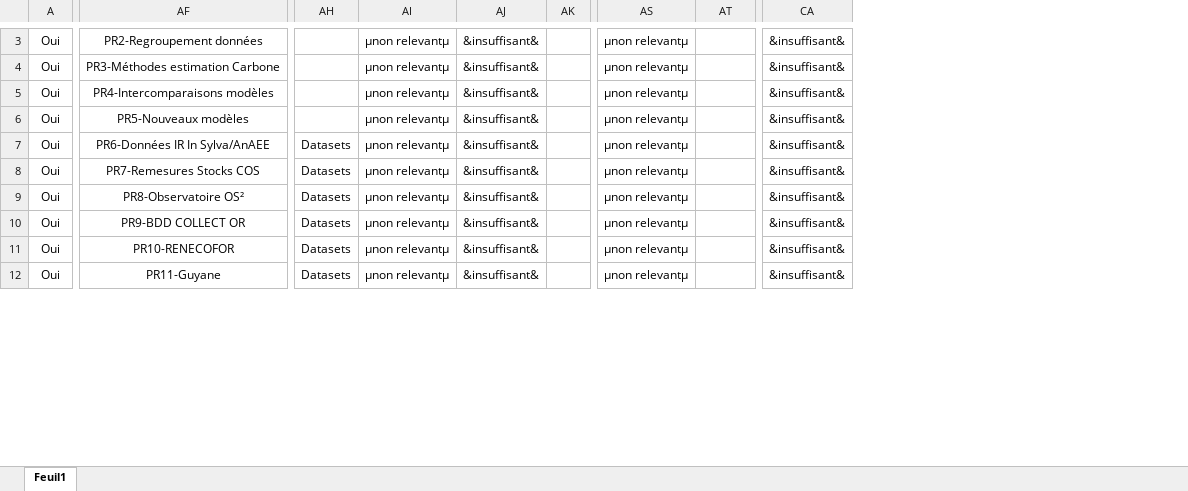
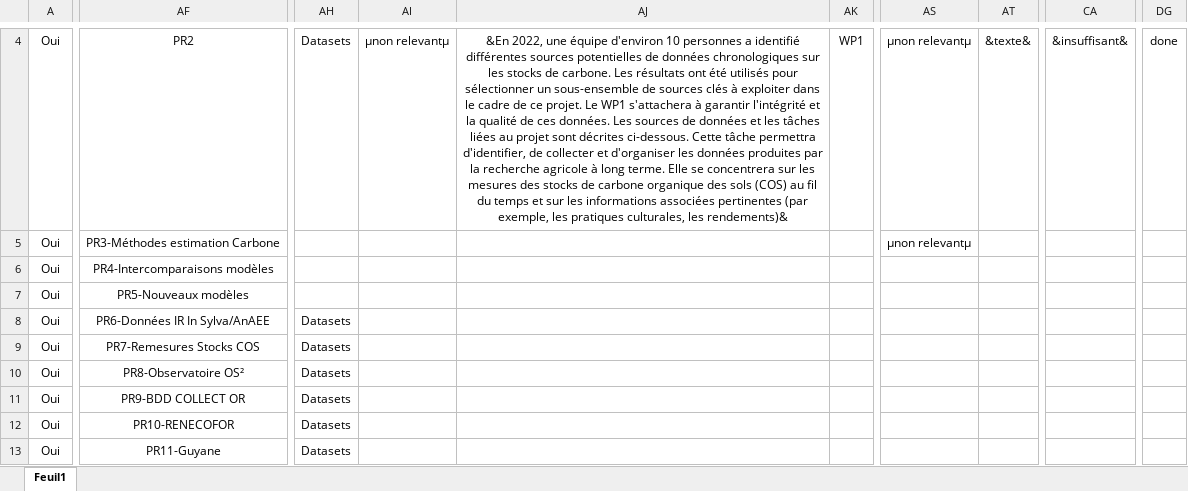
Before and after one commit to faircarbon/FairCarboN_datas, an Excel workbook: Data/PGD/PGD_structuration.xlsx, sheet Feuil1, drawn as a sheet; only a part is shown, gaps mark what is left out; values as stored, in another font and other column widths than the file's, no borders; conditional formats not drawn; removed rows and columns are numbered as before the commit, all else as after; the diff covers the shown part only; the diff names each change by its address in the sheet, - before the commit and + after, or states it on an @@ line.

```diff
--- a/Data/PGD/PGD_structuration.xlsx (sheet Feuil1)
+++ b/Data/PGD/PGD_structuration.xlsx (sheet Feuil1)
-column AI, rows 3-12: all µnon relevantµ
-column AJ, rows 3-12: all &insuffisant&
+column AI, row 4: µnon relevantµ
+column AJ, row 4: &En 2022, une équipe d'environ 10 personnes a identifié différentes sources potentielles de données chronologiques sur les stocks de carbone. Les résultats ont été utilisés pour sélectionner un sous-ensemble de sources clés à exploiter dans le cadre de ce projet. Le WP1 s'attachera à garantir l'intégrité et la qualité de ces données. Les sources de données et les tâches liées au projet sont décrites ci-dessous. Cette tâche permettra d'identifier, de collecter et d'organiser les données produites par la recherche agricole à long terme. Elle se concentrera sur les mesures des stocks de carbone organique des sols (COS) au fil du temps et sur les informations associées pertinentes (par exemple, les pratiques culturales, les rendements)&
-column AS, rows 3-12: all µnon relevantµ
+column AS, rows 4-5: µnon relevantµ | µnon relevantµ
-column CA, rows 3-12: all &insuffisant&
+column CA, row 4: &insuffisant&
+column DG, row 4: done
-AF4: PR2-Regroupement données
+AF4: PR2
-AH4: (empty)
+AH4: Datasets
-AK4: (empty)
+AK4: WP1
-AT4: (empty)
+AT4: &texte&
```
Also changed, not shown: 1 added row and 83 edited cells elsewhere in this sheet, 2 other files.
